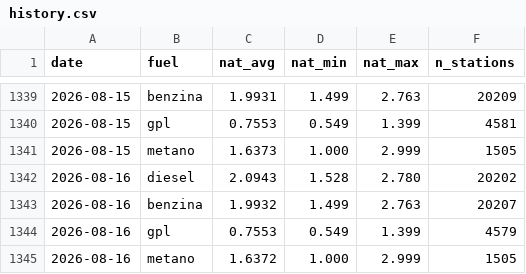
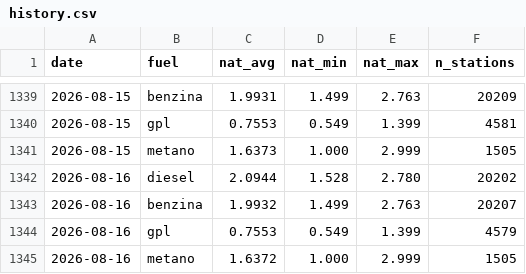
Before and after one commit to martucc/Fuel-Now, a CSV file: data/history.csv, drawn as a sheet; only a part is shown, gaps mark what is left out.

```diff
--- a/data/history.csv
+++ b/data/history.csv
@@ -1341,3 +1341,3 @@ date,fuel,nat_avg,nat_min,nat_max,n_stations
 2026-08-15,metano,1.6373,1.000,2.999,1505
-2026-08-16,diesel,2.0943,1.528,2.780,20202
+2026-08-16,diesel,2.0944,1.528,2.780,20202
 2026-08-16,benzina,1.9932,1.499,2.763,20207
```
Also changed, not shown: 1 other file.
